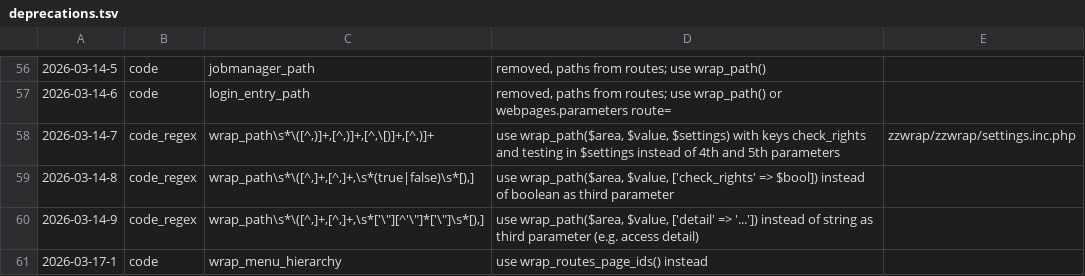
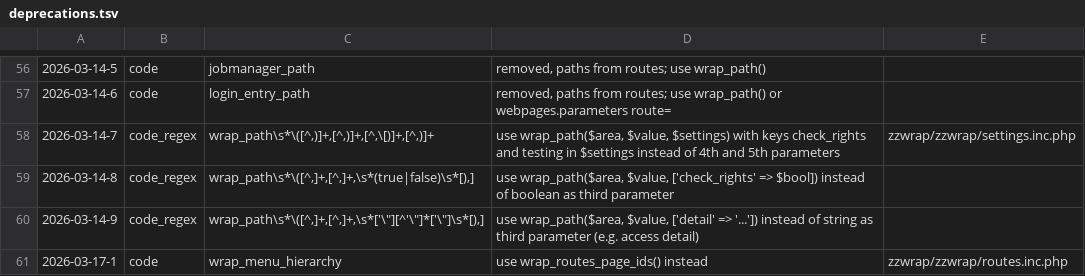
Before and after one commit to koenige/zzwrap, a TSV file: configuration/deprecations.tsv, drawn as a sheet; only a part is shown, gaps mark what is left out.

Commit message:
deprecations: exclude routes.inc.php from last deprecations

```diff
--- a/configuration/deprecations.tsv
+++ b/configuration/deprecations.tsv
@@ -60,2 +60,2 @@
 2026-03-14-9	code_regex	wrap_path\s*\([^,]+,[^,]+,\s*['\"][^'\"]*['\"]\s*[),]	use wrap_path($area, $value, ['detail' => '...']) instead of string as third parameter (e.g. access detail)
-2026-03-17-1	code	wrap_menu_hierarchy	use wrap_routes_page_ids() instead
+2026-03-17-1	code	wrap_menu_hierarchy	use wrap_routes_page_ids() instead	zzwrap/zzwrap/routes.inc.php
```
